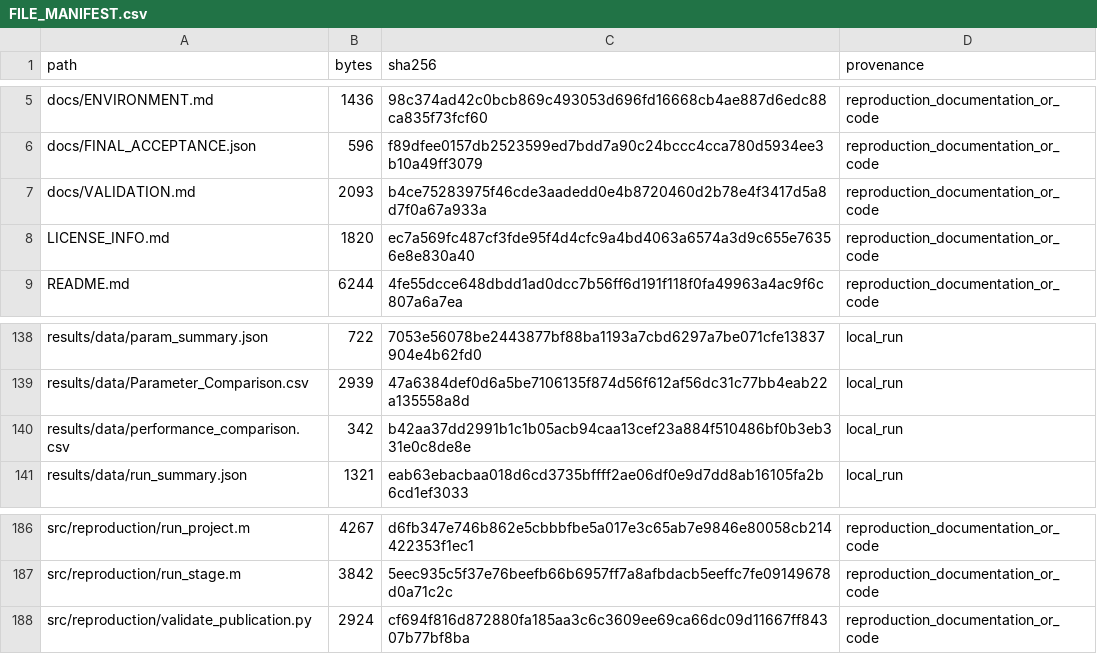
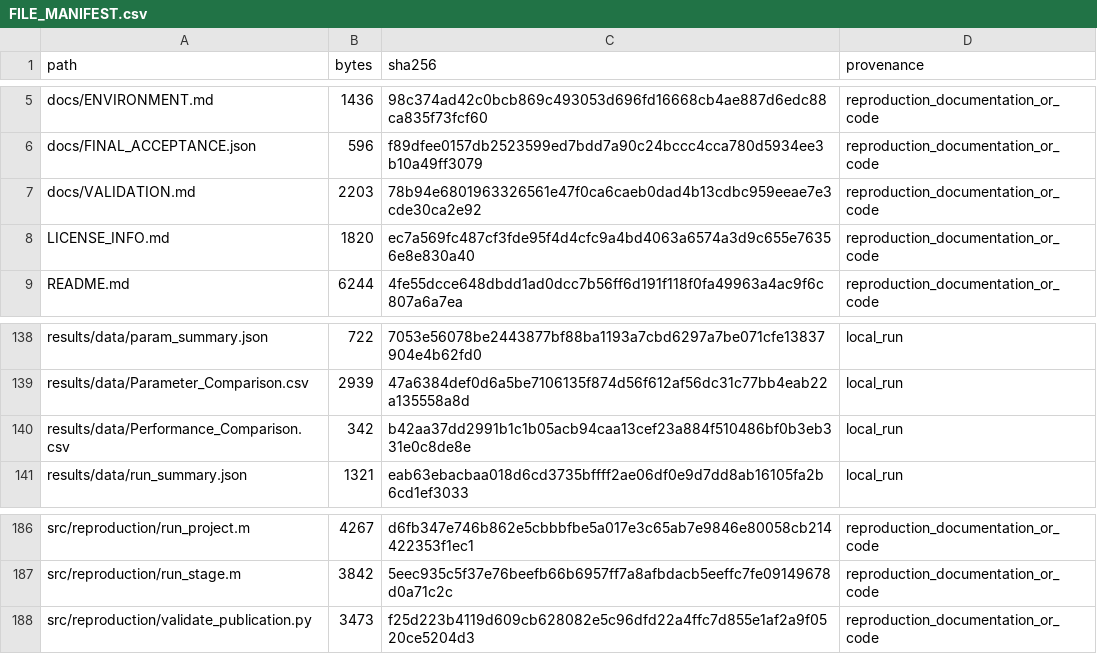
Before and after one commit to alan9900/-, a CSV file: Motor-Parameter-Optimization/docs/FILE_MANIFEST.csv, drawn as a sheet; only a part is shown, gaps mark what is left out.

```diff
--- a/Motor-Parameter-Optimization/docs/FILE_MANIFEST.csv
+++ b/Motor-Parameter-Optimization/docs/FILE_MANIFEST.csv
@@ -6,3 +6,3 @@ docs/ENVIRONMENT.md,1436,98c374ad42c0bcb869c493053d696fd16668cb4ae887d6edc88ca83
 docs/FINAL_ACCEPTANCE.json,596,f89dfee0157db2523599ed7bdd7a90c24bccc4cca780d5934ee3b10a49ff3079,reproduction_documentation_or_code
-docs/VALIDATION.md,2093,b4ce75283975f46cde3aadedd0e4b8720460d2b78e4f3417d5a8d7f0a67a933a,reproduction_documentation_or_code
+docs/VALIDATION.md,2203,78b94e6801963326561e47f0ca6caeb0dad4b13cdbc959eeae7e3cde30ca2e92,reproduction_documentation_or_code
 LICENSE_INFO.md,1820,ec7a569fc487cf3fde95f4d4cfc9a4bd4063a6574a3d9c655e76356e8e830a40,reproduction_documentation_or_code
@@ -139,3 +139,3 @@ results/data/param_summary.json,722,7053e56078be2443877bf88ba1193a7cbd6297a7be07
 results/data/Parameter_Comparison.csv,2939,47a6384def0d6a5be7106135f874d56f612af56dc31c77bb4eab22a135558a8d,local_run
-results/data/performance_comparison.csv,342,b42aa37dd2991b1c1b05acb94caa13cef23a884f510486bf0b3eb331e0c8de8e,local_run
+results/data/Performance_Comparison.csv,342,b42aa37dd2991b1c1b05acb94caa13cef23a884f510486bf0b3eb331e0c8de8e,local_run
 results/data/run_summary.json,1321,eab63ebacbaa018d6cd3735bffff2ae06df0e9d7dd8ab16105fa2b6cd1ef3033,local_run
@@ -187,2 +187,2 @@ src/reproduction/run_project.m,4267,d6fb347e746b862e5cbbbfbe5a017e3c65ab7e9846e8
 src/reproduction/run_stage.m,3842,5eec935c5f37e76beefb66b6957ff7a8afbdacb5eeffc7fe09149678d0a71c2c,reproduction_documentation_or_code
-src/reproduction/validate_publication.py,2924,cf694f816d872880fa185aa3c6c3609ee69ca66dc09d11667ff84307b77bf8ba,reproduction_documentation_or_code
+src/reproduction/validate_publication.py,3473,f25d223b4119d609cb628082e5c96dfd22a4ffc7d855e1af2a9f0520ce5204d3,reproduction_documentation_or_code
```
Also changed, not shown: 2 other files.
